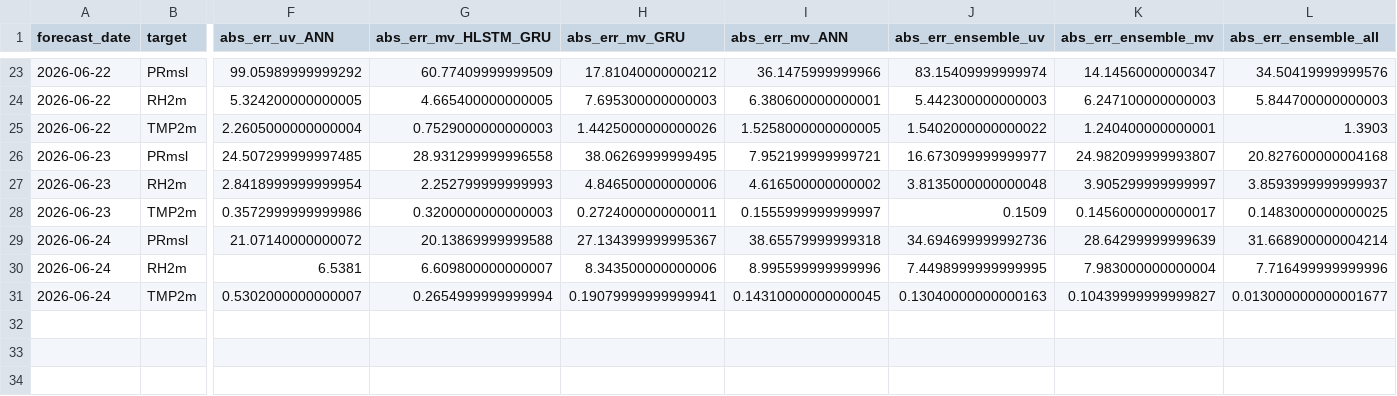
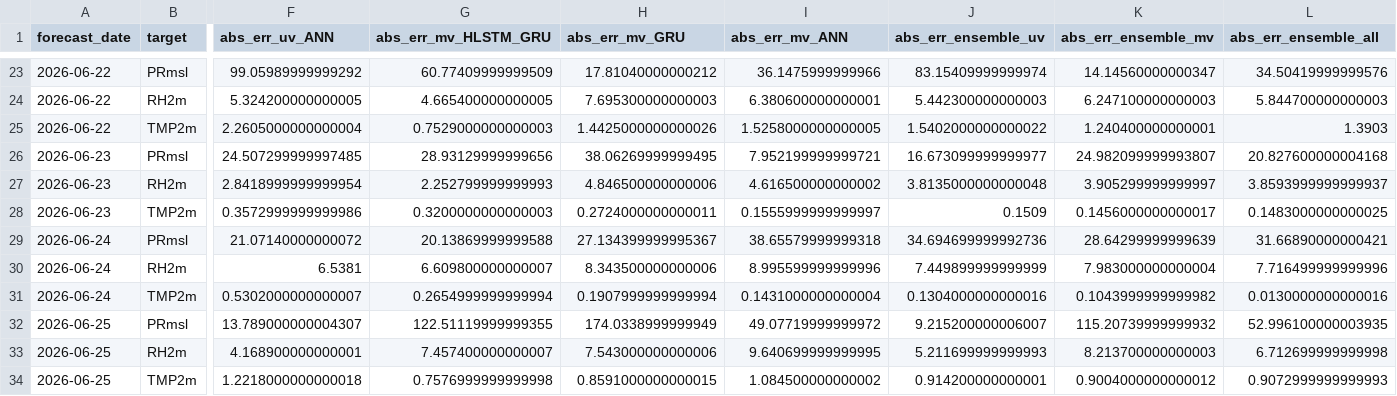
Before and after one commit to souravk03/openmeteo-live-forecast, a CSV file: data/om/Chennai/logs/accuracy_log.csv, drawn as a sheet; only a part is shown, gaps mark what is left out; rows hold the shown columns only; the diff names each change by its address in the sheet, - before the commit and + after, or states it on an @@ line.

Commit message:
[Chennai] accuracy_log.csv 2026-06-25

```diff
--- a/data/om/Chennai/logs/accuracy_log.csv
+++ b/data/om/Chennai/logs/accuracy_log.csv
-G26 (abs_err_mv_HLSTM_GRU): 28.931299999996558
+G26 (abs_err_mv_HLSTM_GRU): 28.93129999999656
-L29 (abs_err_ensemble_all): 31.668900000004214
+L29 (abs_err_ensemble_all): 31.66890000000421
-J30 (abs_err_ensemble_uv): 7.4498999999999995
+J30 (abs_err_ensemble_uv): 7.449899999999999
-H31 (abs_err_mv_GRU): 0.19079999999999941
+H31 (abs_err_mv_GRU): 0.1907999999999994
-I31 (abs_err_mv_ANN): 0.14310000000000045
+I31 (abs_err_mv_ANN): 0.1431000000000004
-J31 (abs_err_ensemble_uv): 0.13040000000000163
+J31 (abs_err_ensemble_uv): 0.1304000000000016
-K31 (abs_err_ensemble_mv): 0.10439999999999827
+K31 (abs_err_ensemble_mv): 0.1043999999999982
-L31 (abs_err_ensemble_all): 0.013000000000001677
+L31 (abs_err_ensemble_all): 0.0130000000000016
+row 32: 2026-06-25 | PRmsl | 13.789000000004307 | 122.51119999999355 | 174.0338999999949 | 49.07719999999972 | 9.215200000006007 | 115.20739999999932 | 52.996100000003935
+row 33: 2026-06-25 | RH2m | 4.168900000000001 | 7.457400000000007 | 7.543000000000006 | 9.640699999999995 | 5.211699999999993 | 8.213700000000003 | 6.712699999999998
+row 34: 2026-06-25 | TMP2m | 1.2218000000000018 | 0.7576999999999998 | 0.8591000000000015 | 1.084500000000002 | 0.914200000000001 | 0.9004000000000012 | 0.9072999999999993
```
